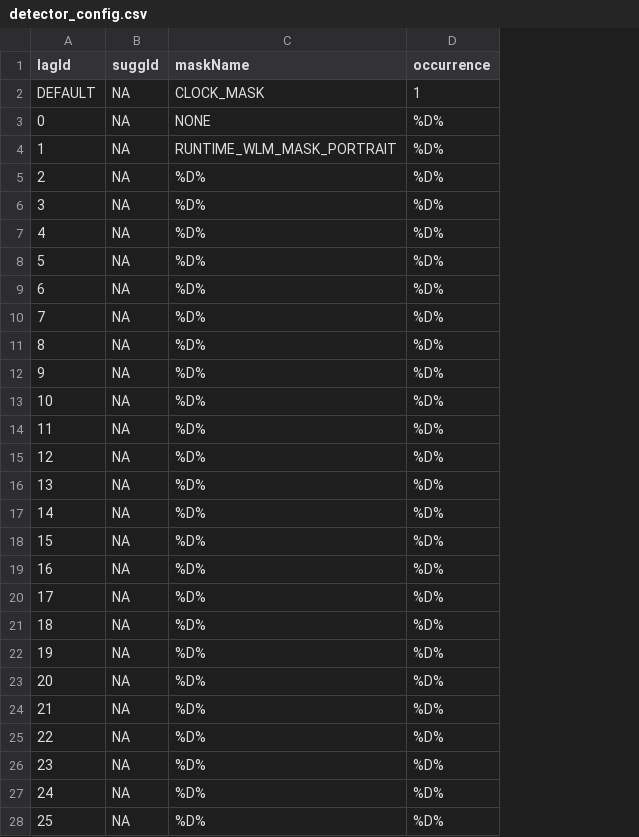
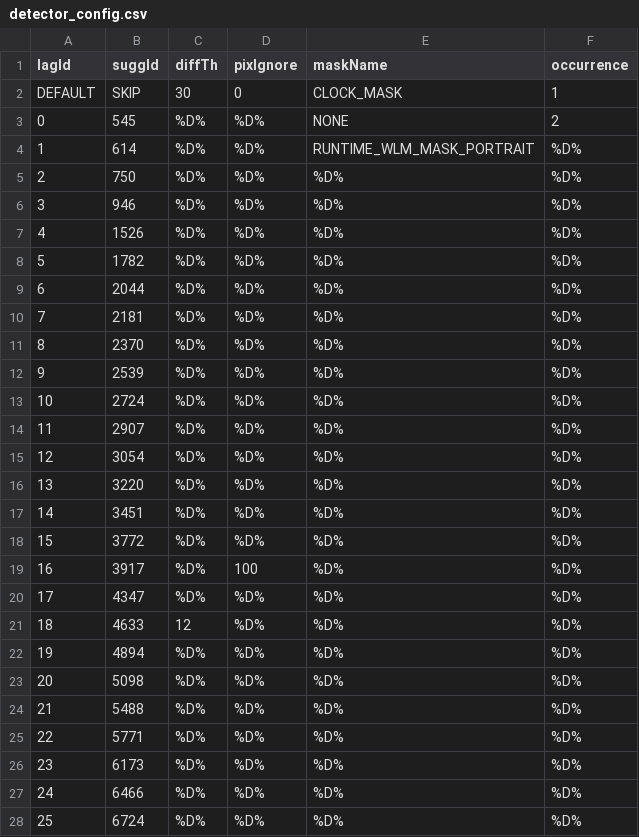
Before and after one commit to vsee/jlagmarker, a CSV file: res/detector_config.csv, drawn as a sheet; only a part is shown; addresses are those after the commit; the diff covers the shown part only; the diff names each change by its address in the sheet, - before the commit and + after, or states it on an @@ line.

```diff
--- a/res/detector_config.csv
+++ b/res/detector_config.csv
+column C (diffTh), rows 2-28: 30 | %D% | %D% | %D% | %D% | %D% | %D% | %D% | %D% | %D% | %D% | %D% | %D% | %D% | %D% | %D% | %D% | %D% | %D% | 12 | %D% | %D% | %D% | %D% | %D% | %D% | %D%
+column D (pixIgnore), rows 2-28: 0 | %D% | %D% | %D% | %D% | %D% | %D% | %D% | %D% | %D% | %D% | %D% | %D% | %D% | %D% | %D% | %D% | 100 | %D% | %D% | %D% | %D% | %D% | %D% | %D% | %D% | %D%
-B2 (suggId): NA
+B2 (suggId): SKIP
-B3 (suggId): NA
+B3 (suggId): 545
-F3 (occurrence): %D%
+F3 (occurrence): 2
-B4 (suggId): NA
+B4 (suggId): 614
-B5 (suggId): NA
+B5 (suggId): 750
-B6 (suggId): NA
+B6 (suggId): 946
-B7 (suggId): NA
+B7 (suggId): 1526
-B8 (suggId): NA
+B8 (suggId): 1782
-B9 (suggId): NA
+B9 (suggId): 2044
-B10 (suggId): NA
+B10 (suggId): 2181
-B11 (suggId): NA
+B11 (suggId): 2370
-B12 (suggId): NA
+B12 (suggId): 2539
-B13 (suggId): NA
+B13 (suggId): 2724
-B14 (suggId): NA
+B14 (suggId): 2907
-B15 (suggId): NA
+B15 (suggId): 3054
-B16 (suggId): NA
+B16 (suggId): 3220
-B17 (suggId): NA
+B17 (suggId): 3451
-B18 (suggId): NA
+B18 (suggId): 3772
-B19 (suggId): NA
+B19 (suggId): 3917
-B20 (suggId): NA
+B20 (suggId): 4347
-B21 (suggId): NA
+B21 (suggId): 4633
-B22 (suggId): NA
+B22 (suggId): 4894
-B23 (suggId): NA
+B23 (suggId): 5098
-B24 (suggId): NA
+B24 (suggId): 5488
-B25 (suggId): NA
+B25 (suggId): 5771
-B26 (suggId): NA
+B26 (suggId): 6173
-B27 (suggId): NA
+B27 (suggId): 6466
-B28 (suggId): NA
+B28 (suggId): 6724
```
Also changed, not shown: 42 edited cells elsewhere in this file, 19 other files.
